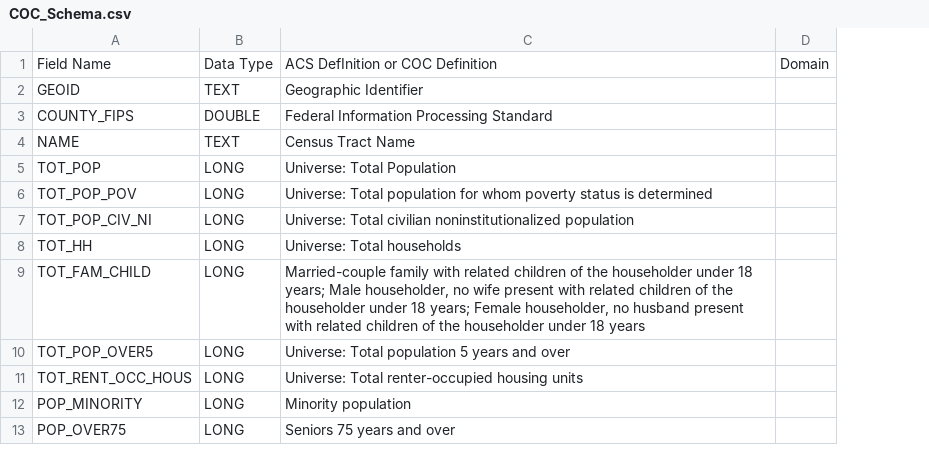
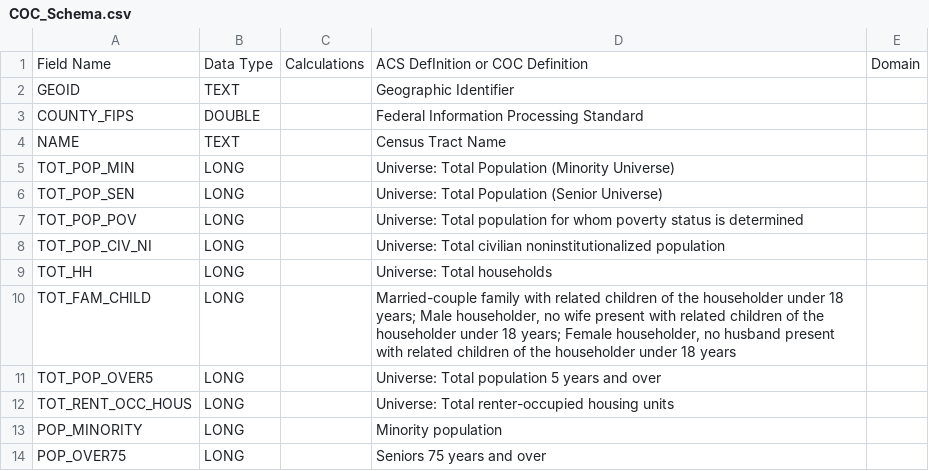
Before and after one commit to BayAreaMetro/Spatial-Analysis-Mapping-Projects, a CSV file: Project-Documentation/Communities-of-Concern/Data/COC_Schema.csv, drawn as a sheet; only a part is shown; addresses are those after the commit; the diff names each change by its address in the sheet, - before the commit and + after, or states it on an @@ line.

Commit message:
update coc_schema

```diff
--- a/Project-Documentation/Communities-of-Concern/Data/COC_Schema.csv
+++ b/Project-Documentation/Communities-of-Concern/Data/COC_Schema.csv
+column C, row 1: Calculations
+row 5: TOT_POP_MIN | LONG |  | Universe: Total Population (Minority Universe)
-A6: TOT_POP
+A6: TOT_POP_SEN
-D6: Universe: Total Population
+D6: Universe: Total Population (Senior Universe)
```
